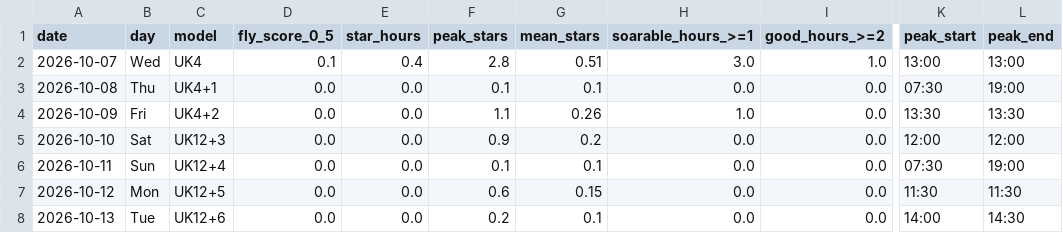
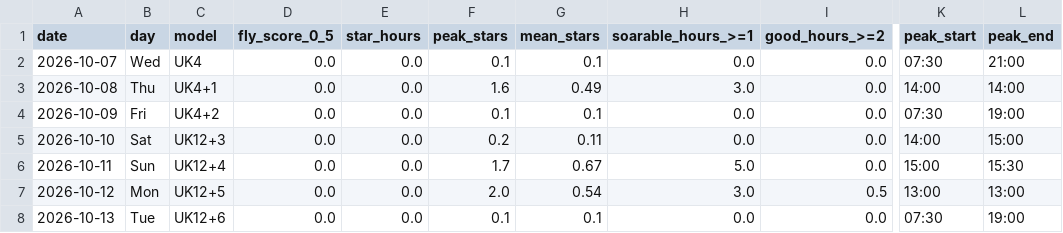
Before and after one commit to kitebuggy/rasp-cambridge, a CSV file: public/charts/summary.csv, drawn as a sheet; only a part is shown, gaps mark what is left out; the diff names each change by its address in the sheet, - before the commit and + after, or states it on an @@ line.

```diff
--- a/public/charts/summary.csv
+++ b/public/charts/summary.csv
-D2 (fly_score_0_5): 0.1
+D2 (fly_score_0_5): 0.0
-E2 (star_hours): 0.4
+E2 (star_hours): 0.0
-F2 (peak_stars): 2.8
+F2 (peak_stars): 0.1
-G2 (mean_stars): 0.51
+G2 (mean_stars): 0.1
-H2 (soarable_hours_>=1): 3.0
+H2 (soarable_hours_>=1): 0.0
-I2 (good_hours_>=2): 1.0
+I2 (good_hours_>=2): 0.0
-K2 (peak_start): 13:00
+K2 (peak_start): 07:30
-L2 (peak_end): 13:00
+L2 (peak_end): 21:00
-F3 (peak_stars): 0.1
+F3 (peak_stars): 1.6
-G3 (mean_stars): 0.1
+G3 (mean_stars): 0.49
-H3 (soarable_hours_>=1): 0.0
+H3 (soarable_hours_>=1): 3.0
-K3 (peak_start): 07:30
+K3 (peak_start): 14:00
-L3 (peak_end): 19:00
+L3 (peak_end): 14:00
-F4 (peak_stars): 1.1
+F4 (peak_stars): 0.1
-G4 (mean_stars): 0.26
+G4 (mean_stars): 0.1
-H4 (soarable_hours_>=1): 1.0
+H4 (soarable_hours_>=1): 0.0
-K4 (peak_start): 13:30
+K4 (peak_start): 07:30
-L4 (peak_end): 13:30
+L4 (peak_end): 19:00
-F5 (peak_stars): 0.9
+F5 (peak_stars): 0.2
-G5 (mean_stars): 0.2
+G5 (mean_stars): 0.11
-K5 (peak_start): 12:00
+K5 (peak_start): 14:00
-L5 (peak_end): 12:00
+L5 (peak_end): 15:00
-F6 (peak_stars): 0.1
+F6 (peak_stars): 1.7
-G6 (mean_stars): 0.1
+G6 (mean_stars): 0.67
-H6 (soarable_hours_>=1): 0.0
+H6 (soarable_hours_>=1): 5.0
-K6 (peak_start): 07:30
+K6 (peak_start): 15:00
-L6 (peak_end): 19:00
+L6 (peak_end): 15:30
-F7 (peak_stars): 0.6
+F7 (peak_stars): 2.0
-G7 (mean_stars): 0.15
+G7 (mean_stars): 0.54
-H7 (soarable_hours_>=1): 0.0
+H7 (soarable_hours_>=1): 3.0
-I7 (good_hours_>=2): 0.0
+I7 (good_hours_>=2): 0.5
-K7 (peak_start): 11:30
+K7 (peak_start): 13:00
-L7 (peak_end): 11:30
+L7 (peak_end): 13:00
-F8 (peak_stars): 0.2
+F8 (peak_stars): 0.1
-K8 (peak_start): 14:00
+K8 (peak_start): 07:30
-L8 (peak_end): 14:30
+L8 (peak_end): 19:00
```
Also changed, not shown: public/charts/halfhour.csv, 1 other file.
